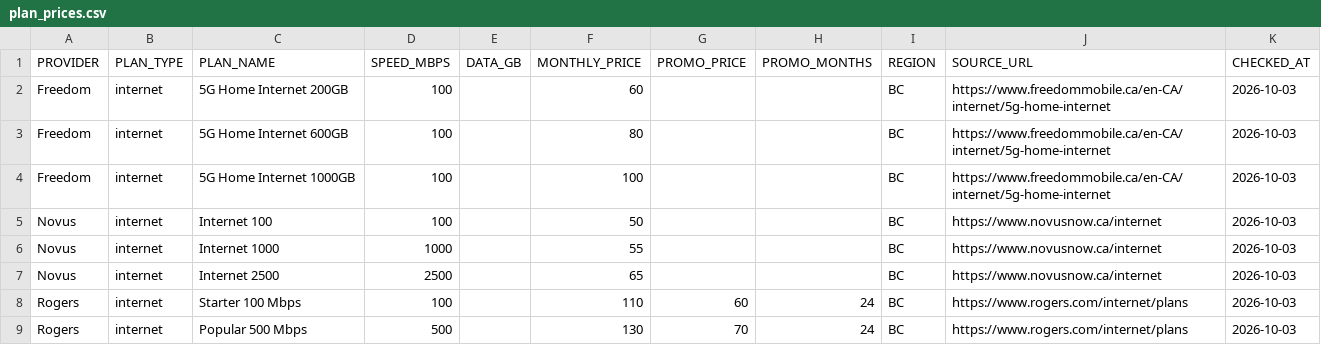
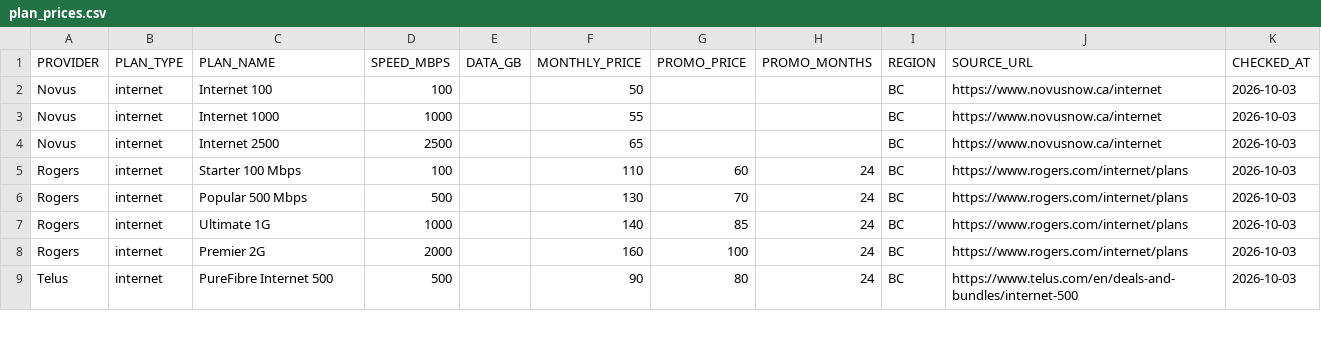
Before and after one commit to ArteenM/Holdless, a CSV file: data/handoff/clean/plan_prices.csv, drawn as a sheet; only a part is shown; the shorter side is filled out with more unchanged rows.

```diff
--- a/data/handoff/clean/plan_prices.csv
+++ b/data/handoff/clean/plan_prices.csv
@@ -1,5 +1,2 @@
 PROVIDER,PLAN_TYPE,PLAN_NAME,SPEED_MBPS,DATA_GB,MONTHLY_PRICE,PROMO_PRICE,PROMO_MONTHS,REGION,SOURCE_URL,CHECKED_AT
-Freedom,internet,5G Home Internet 200GB,100,,60,,,BC,https://www.freedommobile.ca/en-CA/internet/5g-home-internet,2026-10-03
-Freedom,internet,5G Home Internet 600GB,100,,80,,,BC,https://www.freedommobile.ca/en-CA/internet/5g-home-internet,2026-10-03
-Freedom,internet,5G Home Internet 1000GB,100,,100,,,BC,https://www.freedommobile.ca/en-CA/internet/5g-home-internet,2026-10-03
 Novus,internet,Internet 100,100,,50,,,BC,https://www.novusnow.ca/internet,2026-10-03
```
Also changed, not shown: 2 other files.
